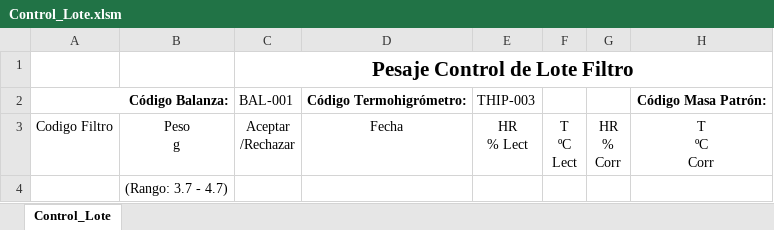
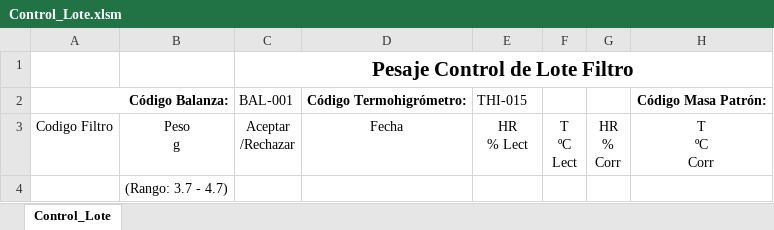
Before and after one commit to denisseabarca/pesaje3-filtros_pm10, an Excel workbook: Control_Lote.xlsm, sheet Control_Lote, drawn as a sheet; only a part is shown; values as stored, in another font and other column widths than the file's, no borders; charts and pictures and conditional formats not drawn; the diff names each change by its address in the sheet, - before the commit and + after, or states it on an @@ line.

```diff
--- a/Control_Lote.xlsm (sheet Control_Lote)
+++ b/Control_Lote.xlsm (sheet Control_Lote)
-E2: THIP-003
+E2: THI-015
```
Also changed, not shown: 5 other files.
